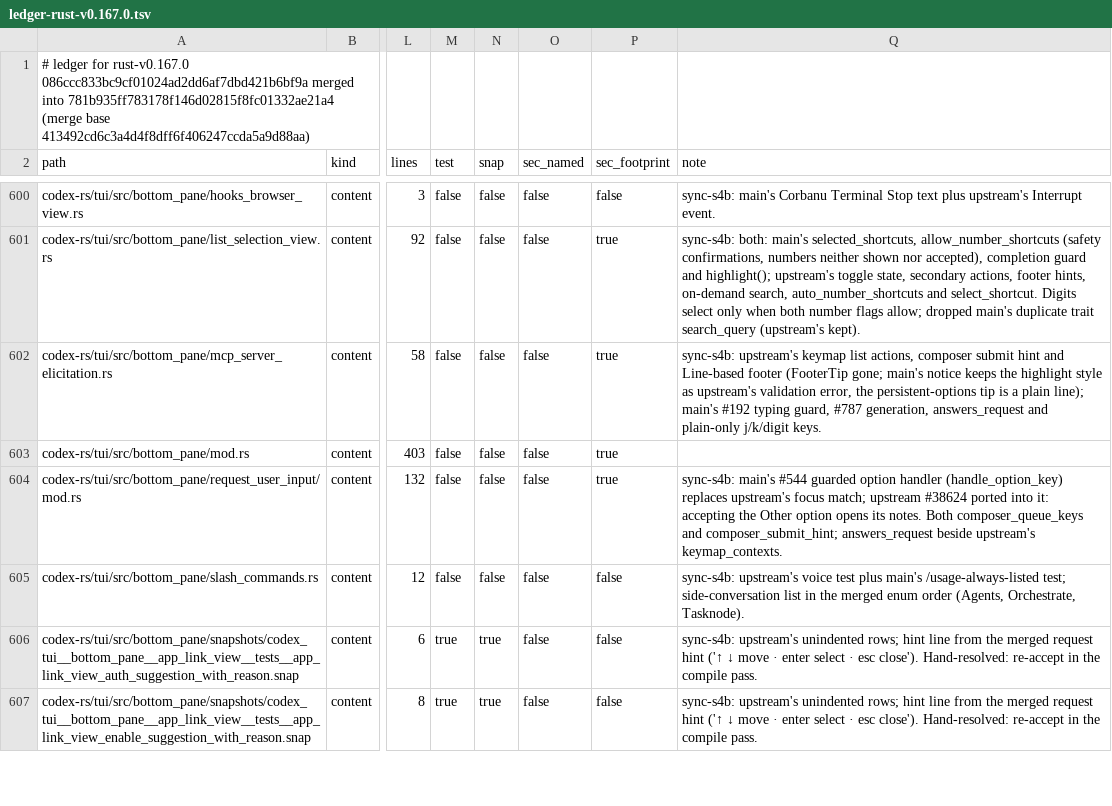
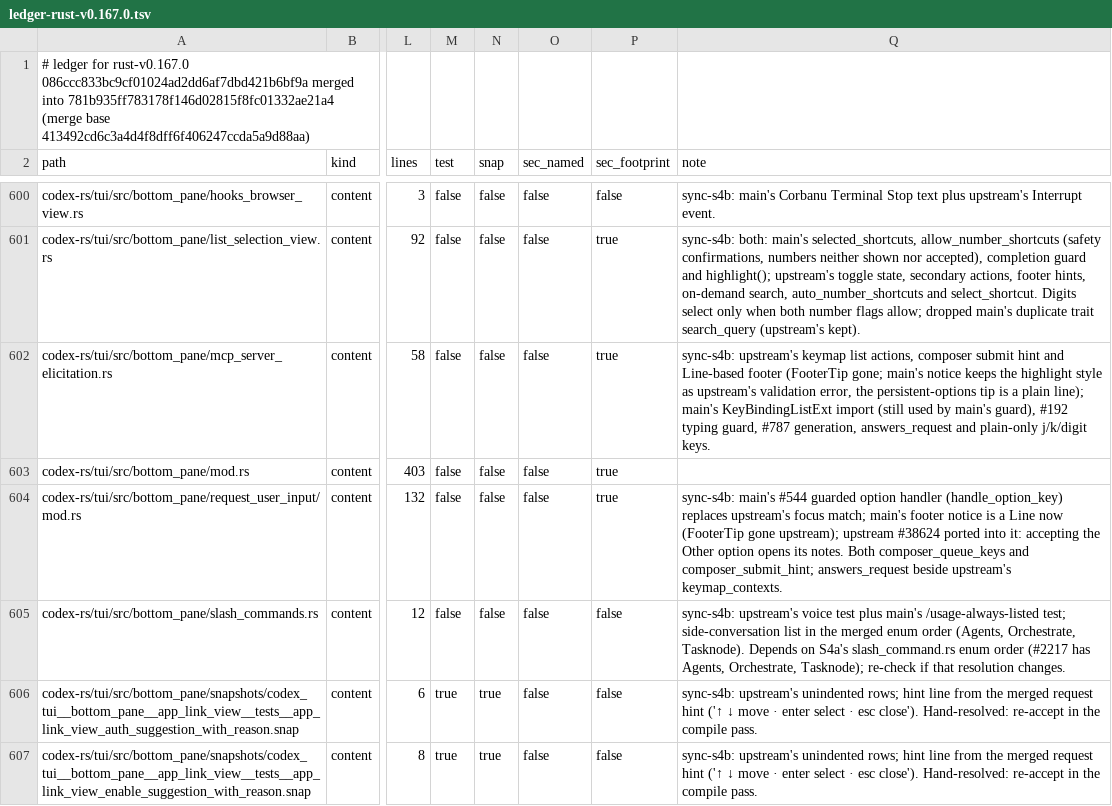
Before and after one commit to CorbanuCore/CorbanuTerminal, a TSV file: docs/management/upstreamSync/ledger-rust-v0.167.0.tsv, drawn as a sheet; only a part is shown, gaps mark what is left out; the diff names each change by its address in the sheet, - before the commit and + after, or states it on an @@ line.

Commit message:
S4b review r1 (#2220): ledger notes

```diff
--- a/docs/management/upstreamSync/ledger-rust-v0.167.0.tsv
+++ b/docs/management/upstreamSync/ledger-rust-v0.167.0.tsv
-Q602 (note): …line); main's #192 typing…
+Q602 (note): …line); main's KeyBindingListExt import (still used by main's guard), #192 typing…
-Q604 (note): …focus match; upstream #38624…
+Q604 (note): …focus match; main's footer notice is a Line now (FooterTip gone upstream); upstream #38624…
-Q605 (note): …Orchestrate, Tasknode).
+Q605 (note): …Orchestrate, Tasknode). Depends on S4a's slash_command.rs enum order (#2217 has Agents, Orchestrate, Tasknode); re-check if that resolution changes.
```
